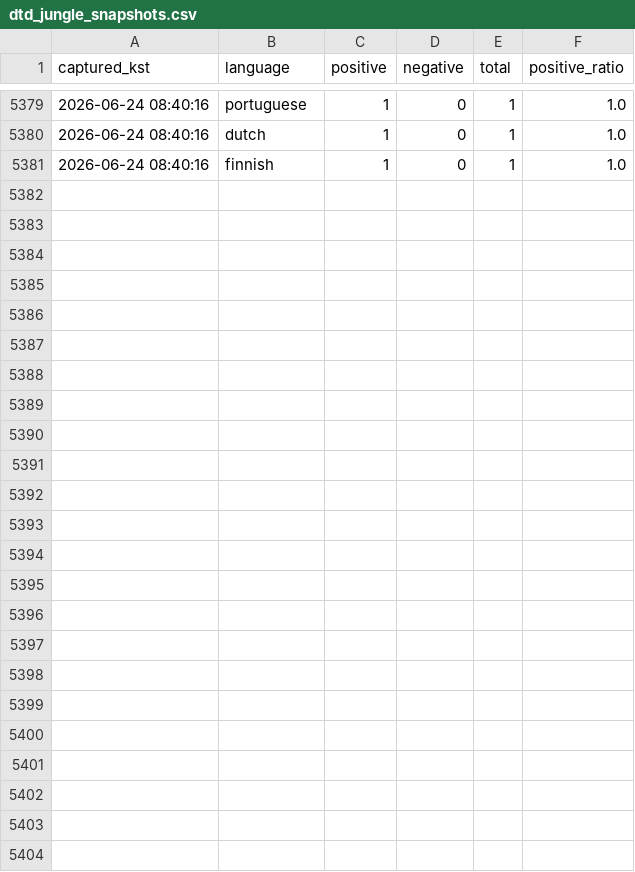
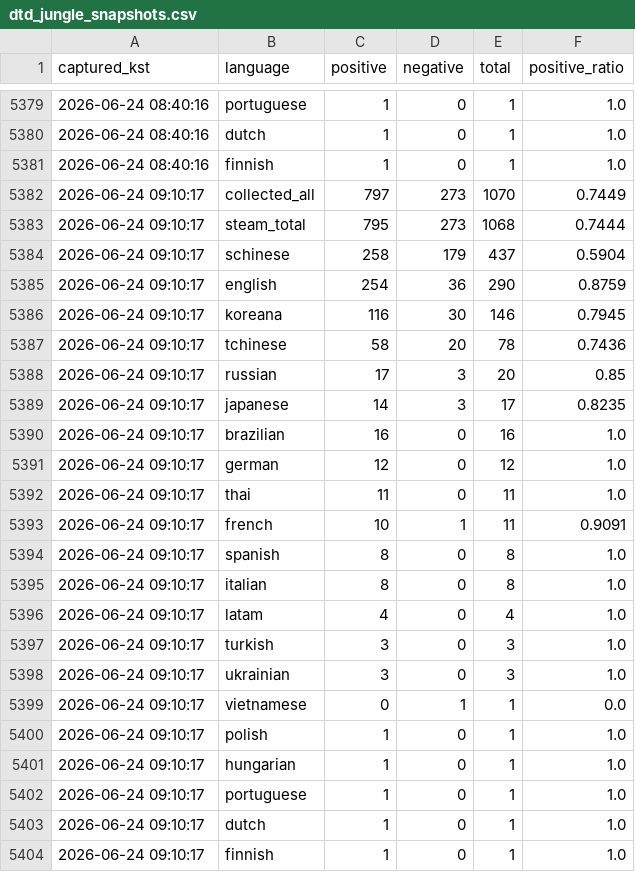
Before and after one commit to timlee19/review-jd, a CSV file: dtd_jungle_snapshots.csv, drawn as a sheet; only a part is shown, gaps mark what is left out.

Commit message:
update dtd_jungle_snapshots.csv @ 2026-06-24 09:10:17

```diff
--- a/dtd_jungle_snapshots.csv
+++ b/dtd_jungle_snapshots.csv
@@ -5381 +5381,24 @@
 2026-06-24 08:40:16,finnish,1,0,1,1.0
+2026-06-24 09:10:17,collected_all,797,273,1070,0.7449
+2026-06-24 09:10:17,steam_total,795,273,1068,0.7444
+2026-06-24 09:10:17,schinese,258,179,437,0.5904
+2026-06-24 09:10:17,english,254,36,290,0.8759
+2026-06-24 09:10:17,koreana,116,30,146,0.7945
+2026-06-24 09:10:17,tchinese,58,20,78,0.7436
+2026-06-24 09:10:17,russian,17,3,20,0.85
+2026-06-24 09:10:17,japanese,14,3,17,0.8235
+2026-06-24 09:10:17,brazilian,16,0,16,1.0
+2026-06-24 09:10:17,german,12,0,12,1.0
+2026-06-24 09:10:17,thai,11,0,11,1.0
+2026-06-24 09:10:17,french,10,1,11,0.9091
+2026-06-24 09:10:17,spanish,8,0,8,1.0
+2026-06-24 09:10:17,italian,8,0,8,1.0
+2026-06-24 09:10:17,latam,4,0,4,1.0
+2026-06-24 09:10:17,turkish,3,0,3,1.0
+2026-06-24 09:10:17,ukrainian,3,0,3,1.0
+2026-06-24 09:10:17,vietnamese,0,1,1,0.0
+2026-06-24 09:10:17,polish,1,0,1,1.0
+2026-06-24 09:10:17,hungarian,1,0,1,1.0
+2026-06-24 09:10:17,portuguese,1,0,1,1.0
+2026-06-24 09:10:17,dutch,1,0,1,1.0
+2026-06-24 09:10:17,finnish,1,0,1,1.0
```
